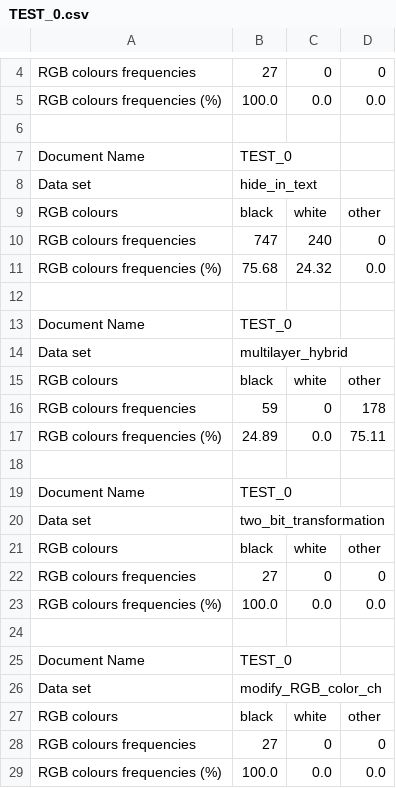
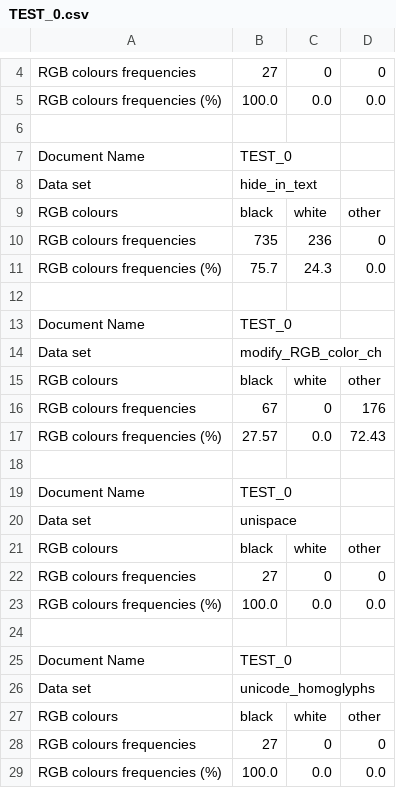
Before and after one commit to edsveren/Bakalaura_darbs, a CSV file: results/statistical_analysis/3_RGB_value/TEST_0.csv, drawn as a sheet; only a part is shown, gaps mark what is left out.

```diff
--- a/results/statistical_analysis/3_RGB_value/TEST_0.csv
+++ b/results/statistical_analysis/3_RGB_value/TEST_0.csv
@@ -9,13 +9,13 @@ Data set;hide_in_text
 RGB colours;black;white;other
-RGB colours frequencies;747;240;0
-RGB colours frequencies (%);75.68;24.32;0.0
+RGB colours frequencies;735;236;0
+RGB colours frequencies (%);75.7;24.3;0.0
 
 Document Name;TEST_0
-Data set;multilayer_hybrid
+Data set;modify_RGB_color_ch
 RGB colours;black;white;other
-RGB colours frequencies;59;0;178
-RGB colours frequencies (%);24.89;0.0;75.11
+RGB colours frequencies;67;0;176
+RGB colours frequencies (%);27.57;0.0;72.43
 
 Document Name;TEST_0
-Data set;two_bit_transformation
+Data set;unispace
 RGB colours;black;white;other
@@ -25,3 +25,3 @@ RGB colours frequencies (%);100.0;0.0;0.0
 Document Name;TEST_0
-Data set;modify_RGB_color_ch
+Data set;unicode_homoglyphs
 RGB colours;black;white;other
```
Also changed, not shown: results/statistical_analysis/1_element_count/TEST_0.csv, results/statistical_analysis/4_single_char/TEST_0.csv, 8 other files.
